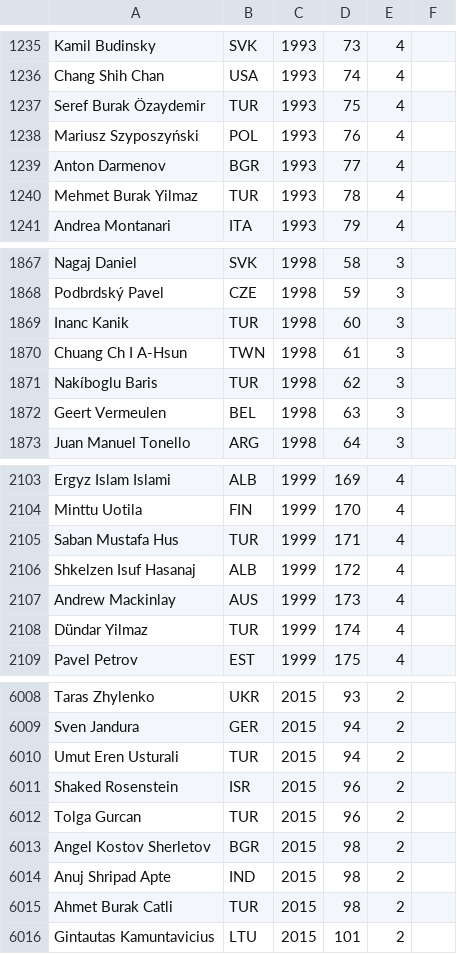
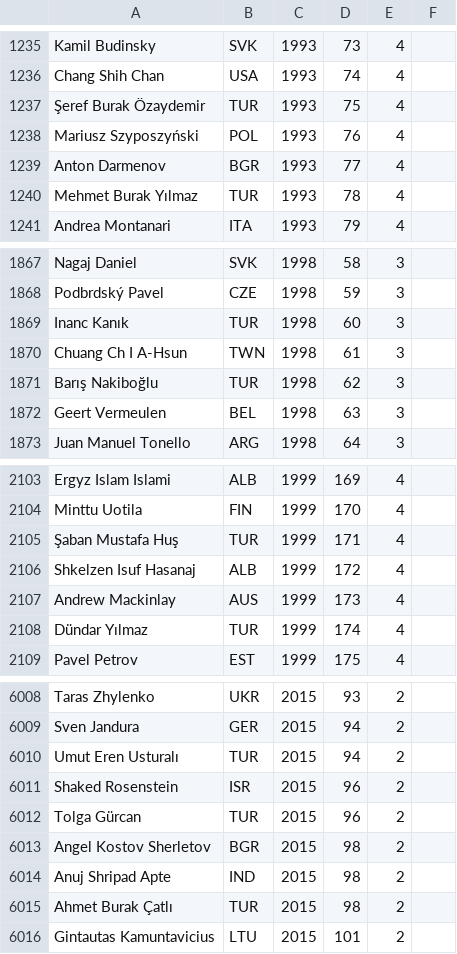
Before and after one commit to abeakkas/ipho-unofficial.org, a CSV file: search/estudiantes.csv, drawn as a sheet; only a part is shown, gaps mark what is left out; the diff covers the shown part only.

```diff
--- a/search/estudiantes.csv
+++ b/search/estudiantes.csv
@@ -1236,6 +1236,6 @@ Kamil Budinsky,SVK,1993,73,4,
 Chang Shih Chan,USA,1993,74,4,
-Seref Burak Özaydemir,TUR,1993,75,4,
+Şeref Burak Özaydemir,TUR,1993,75,4,
 Mariusz Szyposzyński,POL,1993,76,4,
 Anton Darmenov,BGR,1993,77,4,
-Mehmet Burak Yilmaz,TUR,1993,78,4,
+Mehmet Burak Yılmaz,TUR,1993,78,4,
 Andrea Montanari,ITA,1993,79,4,
@@ -1868,5 +1868,5 @@ Nagaj Daniel,SVK,1998,58,3,
 Podbrdský Pavel,CZE,1998,59,3,
-Inanc Kanik,TUR,1998,60,3,
+Inanc Kanık,TUR,1998,60,3,
 Chuang Ch I A-Hsun,TWN,1998,61,3,
-Nakíboglu Baris,TUR,1998,62,3,
+Barış Nakiboğlu,TUR,1998,62,3,
 Geert Vermeulen,BEL,1998,63,3,
@@ -2104,6 +2104,6 @@ Ergyz Islam Islami,ALB,1999,169,4,
 Minttu Uotila,FIN,1999,170,4,
-Saban Mustafa Hus,TUR,1999,171,4,
+Şaban Mustafa Huş,TUR,1999,171,4,
 Shkelzen Isuf Hasanaj,ALB,1999,172,4,
 Andrew Mackinlay,AUS,1999,173,4,
-Dündar Yilmaz,TUR,1999,174,4,
+Dündar Yılmaz,TUR,1999,174,4,
 Pavel Petrov,EST,1999,175,4,
@@ -6009,8 +6009,8 @@ Taras Zhylenko,UKR,2015,93,2,
 Sven Jandura,GER,2015,94,2,
-Umut Eren Usturali,TUR,2015,94,2,
+Umut Eren Usturalı,TUR,2015,94,2,
 Shaked Rosenstein,ISR,2015,96,2,
-Tolga Gurcan,TUR,2015,96,2,
+Tolga Gürcan,TUR,2015,96,2,
 Angel Kostov Sherletov,BGR,2015,98,2,
 Anuj Shripad Apte,IND,2015,98,2,
-Ahmet Burak Catli,TUR,2015,98,2,
+Ahmet Burak Çatlı,TUR,2015,98,2,
 Gintautas Kamuntavicius,LTU,2015,101,2,
```
Also changed, not shown: 41 edited cells elsewhere in this file, src/database/timeline.csv, 30 other files.
